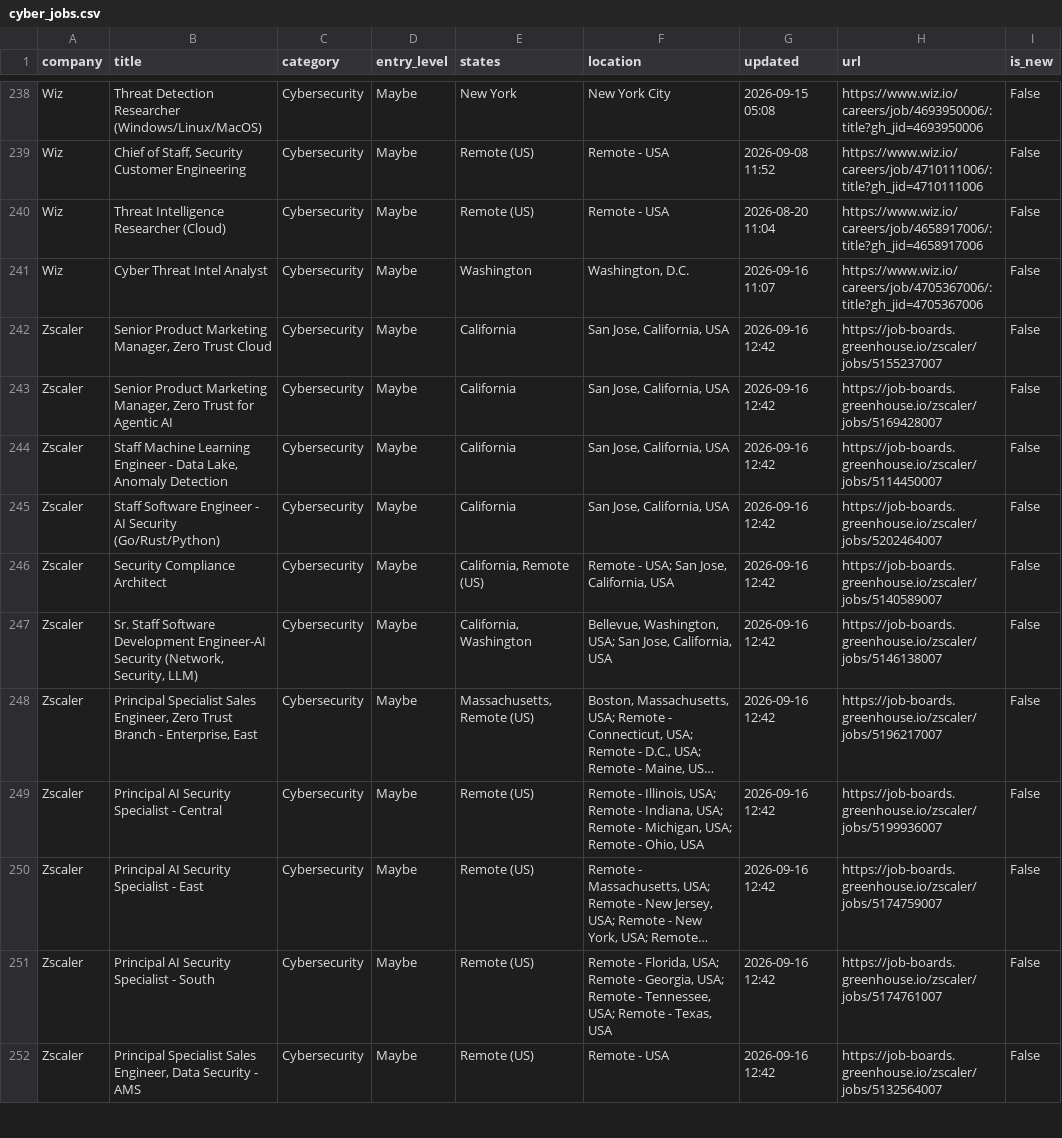
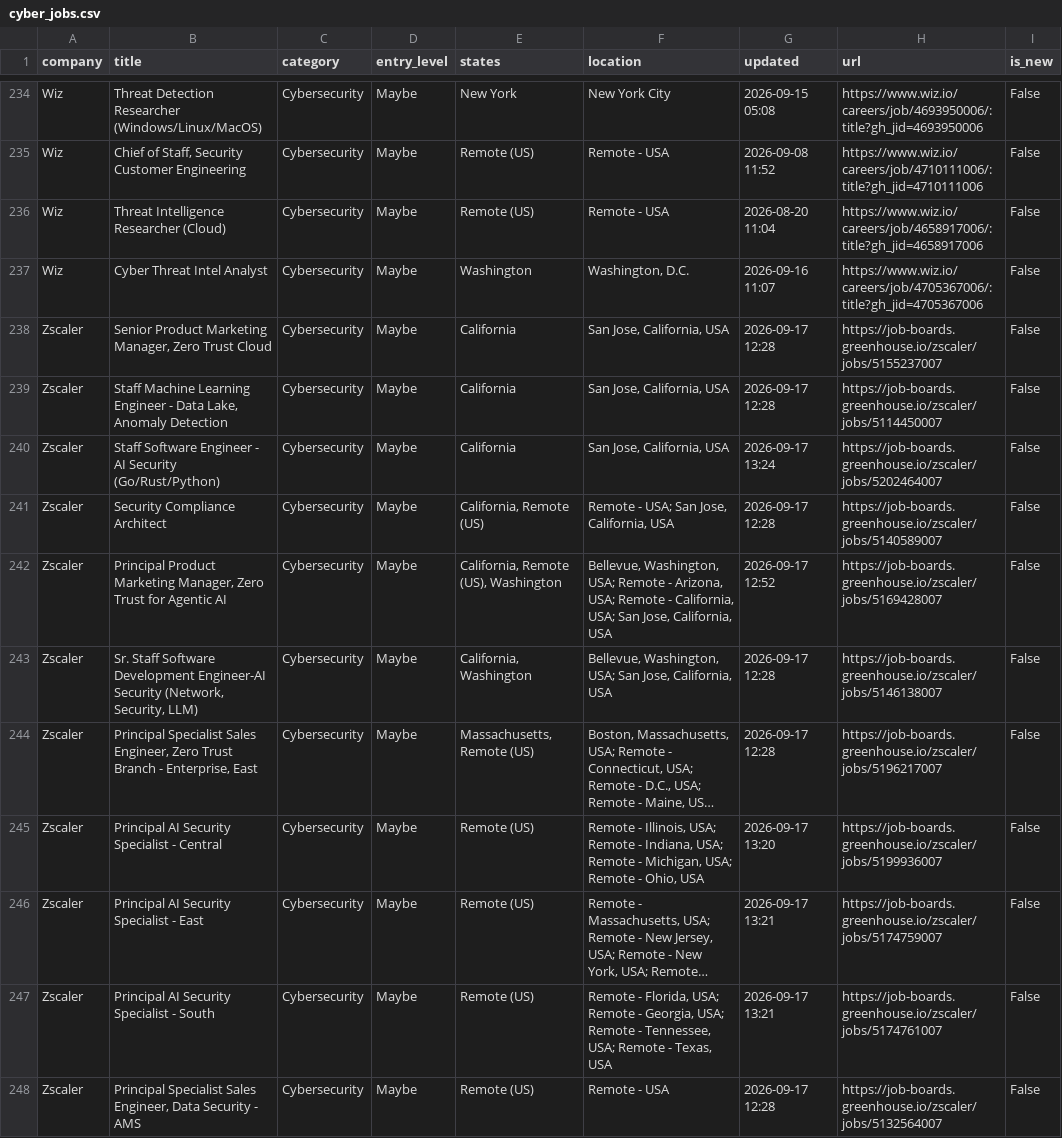
Before and after one commit to bikloz50/cybersecurity-job-tracker, a CSV file: cyber_jobs.csv, drawn as a sheet; only a part is shown, gaps mark what is left out; long unchanged cells end in …; removed rows and columns are numbered as before the commit, all else as after; the diff covers the shown part only; the diff names each change by its address in the sheet, - before the commit and + after, or states it on an @@ line.

```diff
--- a/cyber_jobs.csv
+++ b/cyber_jobs.csv
-G238 (updated): 2026-09-16 12:42
+G238 (updated): 2026-09-17 12:28
-row 243: Zscaler | Senior Product Marketing Manager, Zero Trust for Agentic AI | Cybersecurity | Maybe | California | San Jose, California, USA | 2026-09-16 12:42 | https://job-boards.greenhouse.io/zscaler/jobs/5169428007 | False
-G239 (updated): 2026-09-16 12:42
+G239 (updated): 2026-09-17 12:28
-G240 (updated): 2026-09-16 12:42
+G240 (updated): 2026-09-17 13:24
-G241 (updated): 2026-09-16 12:42
+G241 (updated): 2026-09-17 12:28
+row 242: Zscaler | Principal Product Marketing Manager, Zero Trust for Agentic AI | Cybersecurity | Maybe | California, Remote (US), Washington | Bellevue, Washington, USA; Remote - Arizona, USA; Remote - California, USA; San Jose, California, USA | 2026-09-17 12:52 | https://job-boards.greenhouse.io/zscaler/jobs/5169428007 | False
-G243:G244 (updated): 2026-09-16 12:42
+G243:G244 (updated): 2026-09-17 12:28
-G245 (updated): 2026-09-16 12:42
+G245 (updated): 2026-09-17 13:20
-G246:G247 (updated): 2026-09-16 12:42
+G246:G247 (updated): 2026-09-17 13:21
-G248 (updated): 2026-09-16 12:42
+G248 (updated): 2026-09-17 12:28
```
Also changed, not shown: 7 added rows, 8 removed rows, 1 moved row and 27 edited cells elsewhere in this file, 3 other files.
